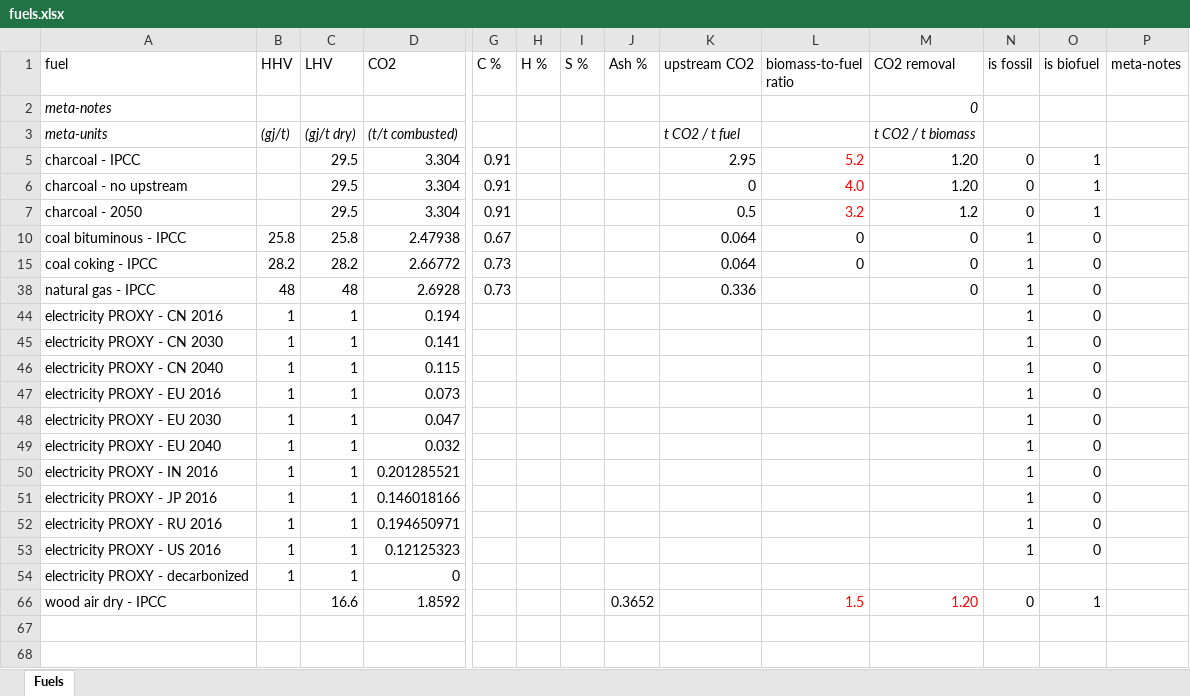
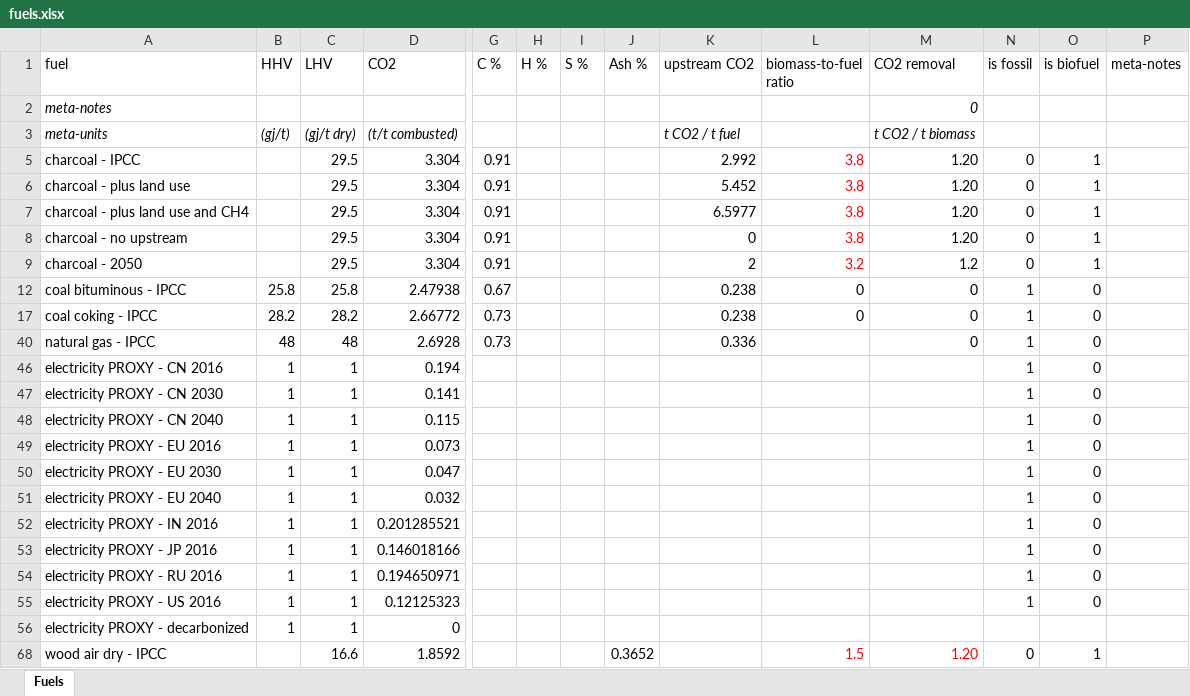
Before and after one commit to concoctions/BlackBlox, an Excel workbook: data/shared/fuels.xlsx, sheet Fuels, drawn as a sheet; only a part is shown, gaps mark what is left out; values as stored, in another font and other column widths than the file's, no borders; addresses are those after the commit; rows hold the shown columns only; the diff names each change by its address in the sheet, - before the commit and + after, or states it on an @@ line.

```diff
--- a/data/shared/fuels.xlsx (sheet Fuels)
+++ b/data/shared/fuels.xlsx (sheet Fuels)
-K5 (upstream CO2): 2.95
+K5 (upstream CO2): 2.992
-L5 (biomass-to-fuel ratio): 5.2
+L5 (biomass-to-fuel ratio): 3.8
+row 6: charcoal - plus land use |  | 29.5 | 3.304 | 0.91 |  |  |  | 5.452 | 3.8 | 1.20 | 0 | 1
+row 7: charcoal - plus land use and CH4 |  | 29.5 | 3.304 | 0.91 |  |  |  | 6.5977 | 3.8 | 1.20 | 0 | 1
-L8 (biomass-to-fuel ratio): 4.0
+L8 (biomass-to-fuel ratio): 3.8
-K9 (upstream CO2): 0.5
+K9 (upstream CO2): 2
-K12 (upstream CO2): 0.064
+K12 (upstream CO2): 0.238
-K17 (upstream CO2): 0.064
+K17 (upstream CO2): 0.238
```
Also changed, not shown: formulas that keep their value, 1 other file.
